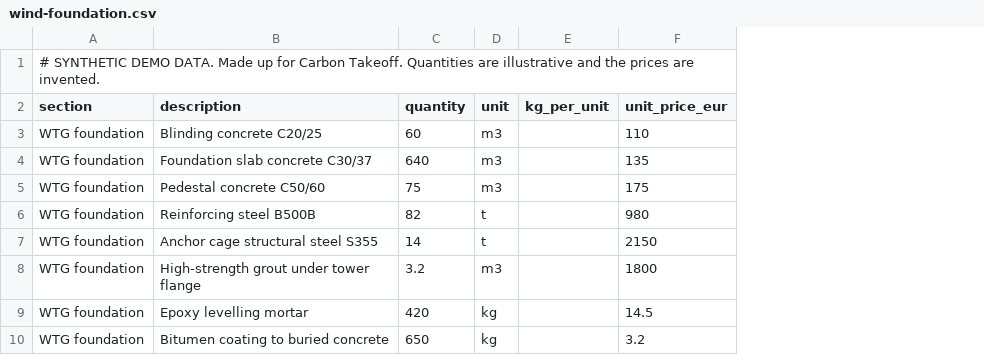
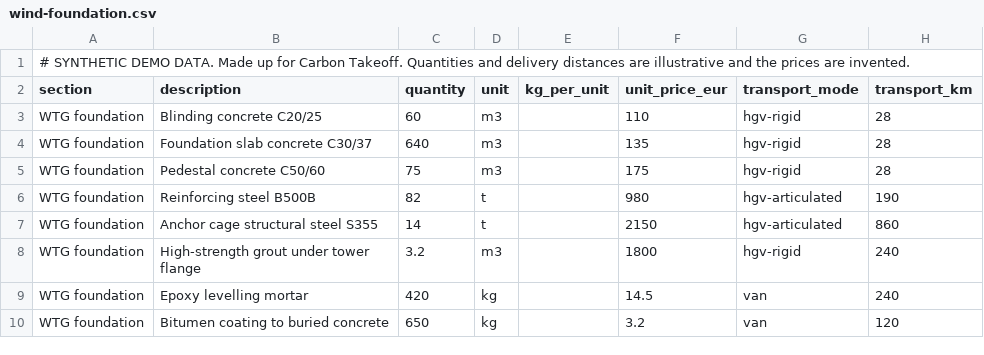
Before and after one commit to jasonfaeq/CarbonTakeoff, a CSV file: public/demo/wind-foundation.csv, drawn as a sheet; only a part is shown; the diff names each change by its address in the sheet, - before the commit and + after, or states it on an @@ line.

```diff
--- a/public/demo/wind-foundation.csv
+++ b/public/demo/wind-foundation.csv
+column G (transport_mode), rows 3-10: hgv-rigid | hgv-rigid | hgv-rigid | hgv-articulated | hgv-articulated | hgv-rigid | van | van
+column H (transport_km), rows 3-10: 28 | 28 | 28 | 190 | 860 | 240 | 240 | 120
-A1 (section): …Takeoff. Quantities are illustrative…
+A1 (section): …Takeoff. Quantities and delivery distances are illustrative…
```
Also changed, not shown: 11 other files.
